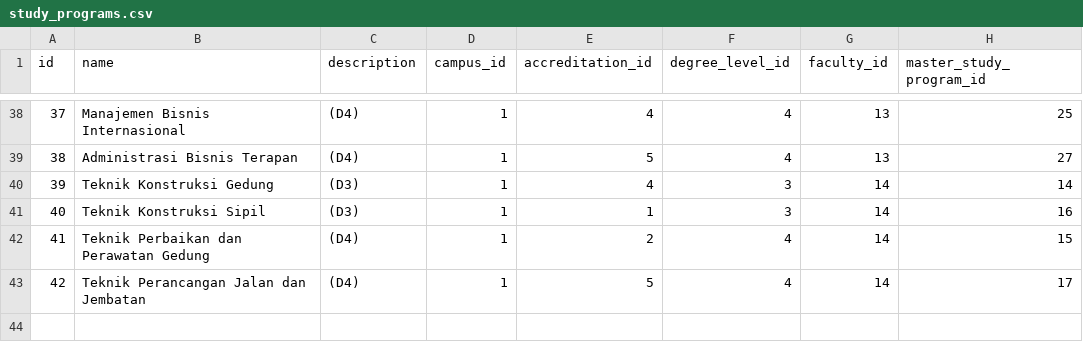
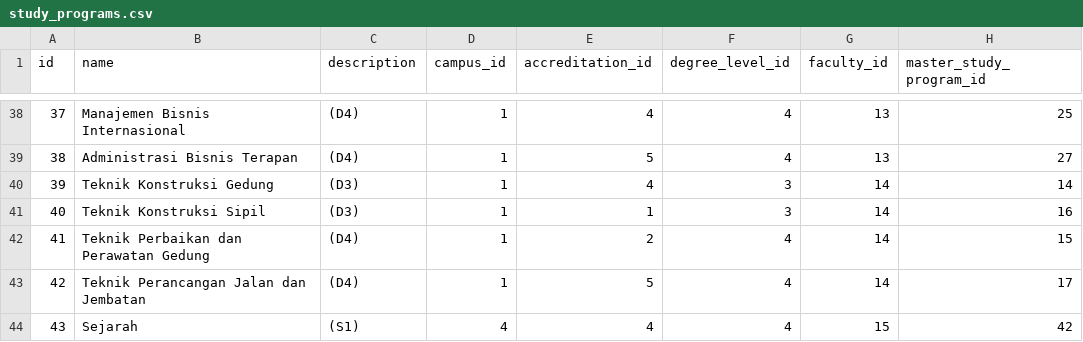
Before and after one commit to fzlaziz/univgo-laravel, a CSV file: database/seeders/study_programs.csv, drawn as a sheet; only a part is shown, gaps mark what is left out; the diff names each change by its address in the sheet, - before the commit and + after, or states it on an @@ line.

```diff
--- a/database/seeders/study_programs.csv
+++ b/database/seeders/study_programs.csv
+row 44: 43 | Sejarah | (S1) | 4 | 4 | 4 | 15 | 42
```
Also changed, not shown: database/seeders/campuses.csv, database/seeders/faculties.csv, 7 other files.
